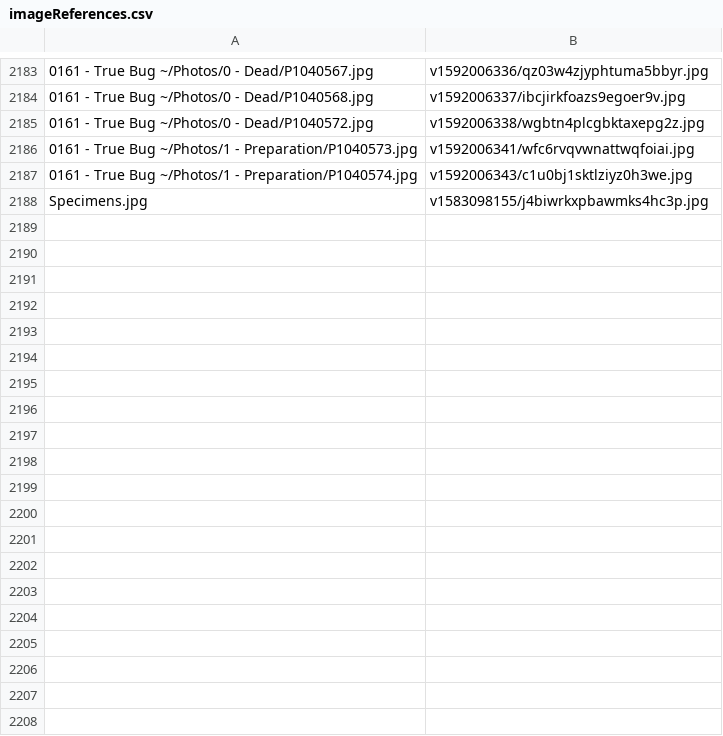
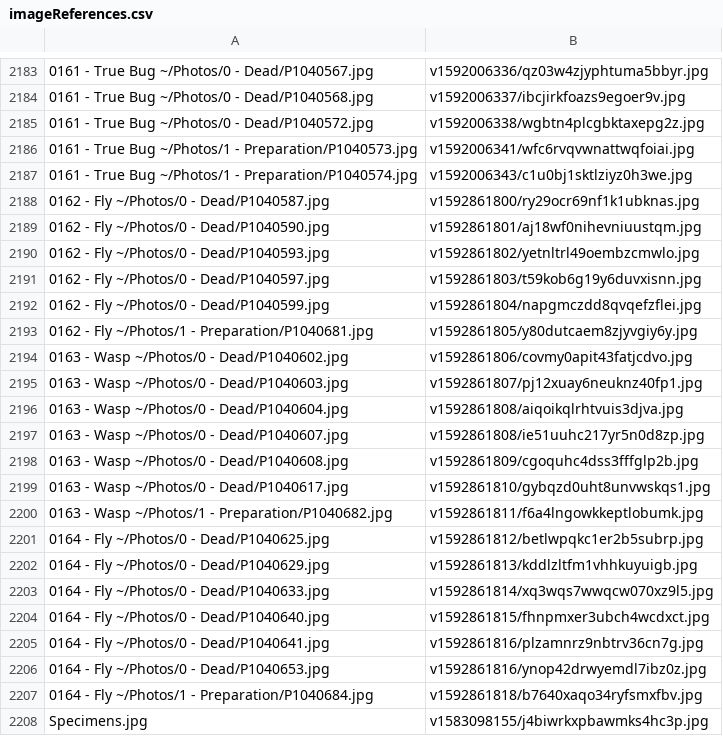
Before and after one commit to ZGorlock/SpecimensWebsiteGenerator, a CSV file: resources/imageReferences.csv, drawn as a sheet; only a part is shown, gaps mark what is left out; the diff names each change by its address in the sheet, - before the commit and + after, or states it on an @@ line.

Commit message:
Added new Specimens

```diff
--- a/resources/imageReferences.csv
+++ b/resources/imageReferences.csv
+row 2188: 0162 - Fly ~/Photos/0 - Dead/P1040587.jpg | v1592861800/ry29ocr69nf1k1ubknas.jpg
+row 2189: 0162 - Fly ~/Photos/0 - Dead/P1040590.jpg | v1592861801/aj18wf0nihevniuustqm.jpg
+row 2190: 0162 - Fly ~/Photos/0 - Dead/P1040593.jpg | v1592861802/yetnltrl49oembzcmwlo.jpg
+row 2191: 0162 - Fly ~/Photos/0 - Dead/P1040597.jpg | v1592861803/t59kob6g19y6duvxisnn.jpg
+row 2192: 0162 - Fly ~/Photos/0 - Dead/P1040599.jpg | v1592861804/napgmczdd8qvqefzflei.jpg
+row 2193: 0162 - Fly ~/Photos/1 - Preparation/P1040681.jpg | v1592861805/y80dutcaem8zjyvgiy6y.jpg
+row 2194: 0163 - Wasp ~/Photos/0 - Dead/P1040602.jpg | v1592861806/covmy0apit43fatjcdvo.jpg
+row 2195: 0163 - Wasp ~/Photos/0 - Dead/P1040603.jpg | v1592861807/pj12xuay6neuknz40fp1.jpg
+row 2196: 0163 - Wasp ~/Photos/0 - Dead/P1040604.jpg | v1592861808/aiqoikqlrhtvuis3djva.jpg
+row 2197: 0163 - Wasp ~/Photos/0 - Dead/P1040607.jpg | v1592861808/ie51uuhc217yr5n0d8zp.jpg
+row 2198: 0163 - Wasp ~/Photos/0 - Dead/P1040608.jpg | v1592861809/cgoquhc4dss3fffglp2b.jpg
+row 2199: 0163 - Wasp ~/Photos/0 - Dead/P1040617.jpg | v1592861810/gybqzd0uht8unvwskqs1.jpg
+row 2200: 0163 - Wasp ~/Photos/1 - Preparation/P1040682.jpg | v1592861811/f6a4lngowkkeptlobumk.jpg
+row 2201: 0164 - Fly ~/Photos/0 - Dead/P1040625.jpg | v1592861812/betlwpqkc1er2b5subrp.jpg
+row 2202: 0164 - Fly ~/Photos/0 - Dead/P1040629.jpg | v1592861813/kddlzltfm1vhhkuyuigb.jpg
+row 2203: 0164 - Fly ~/Photos/0 - Dead/P1040633.jpg | v1592861814/xq3wqs7wwqcw070xz9l5.jpg
+row 2204: 0164 - Fly ~/Photos/0 - Dead/P1040640.jpg | v1592861815/fhnpmxer3ubch4wcdxct.jpg
+row 2205: 0164 - Fly ~/Photos/0 - Dead/P1040641.jpg | v1592861816/plzamnrz9nbtrv36cn7g.jpg
+row 2206: 0164 - Fly ~/Photos/0 - Dead/P1040653.jpg | v1592861816/ynop42drwyemdl7ibz0z.jpg
+row 2207: 0164 - Fly ~/Photos/1 - Preparation/P1040684.jpg | v1592861818/b7640xaqo34ryfsmxfbv.jpg
```
